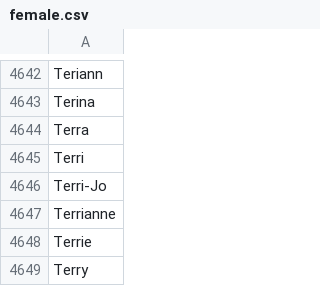
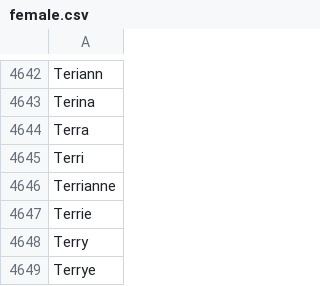
Before and after one commit to Mooophy/158222, a CSV file: as3/female.csv, drawn as a sheet; only a part is shown, gaps mark what is left out; the shorter side is filled out with more unchanged rows; the diff names each change by its address in the sheet, - before the commit and + after, or states it on an @@ line.

```diff
--- a/as3/female.csv
+++ b/as3/female.csv
-row 4646: Terri-Jo
```
Also changed, not shown: 1 other file.
